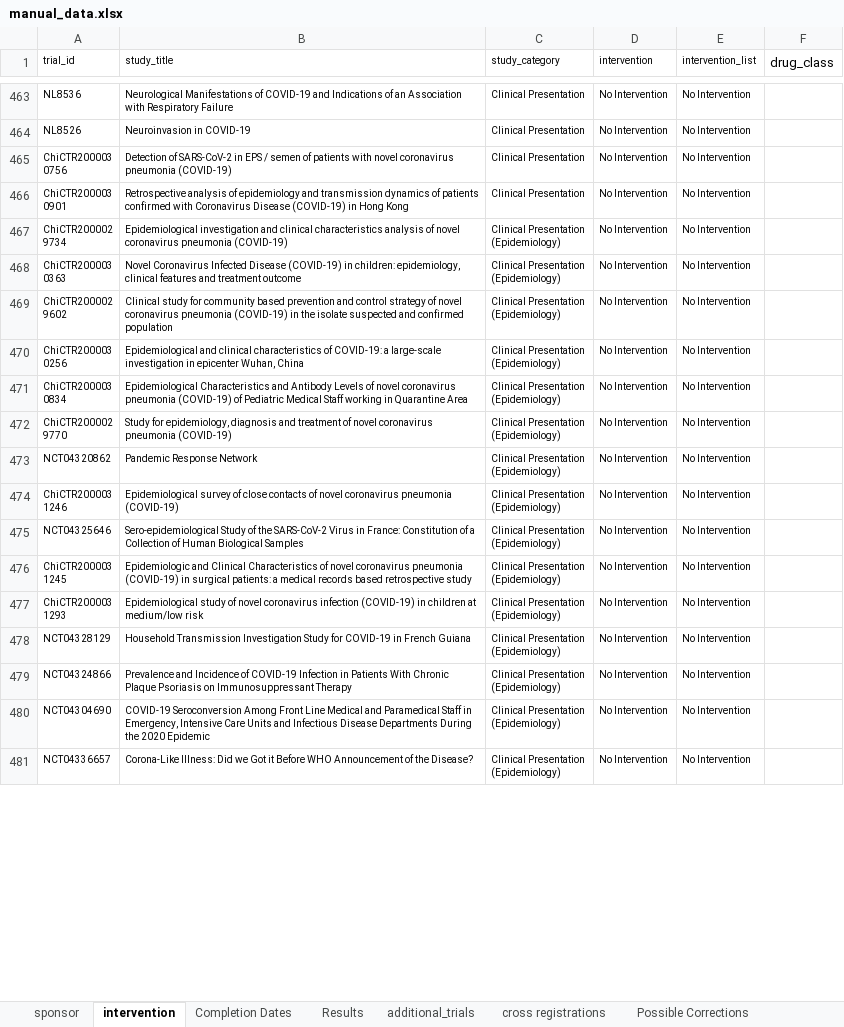
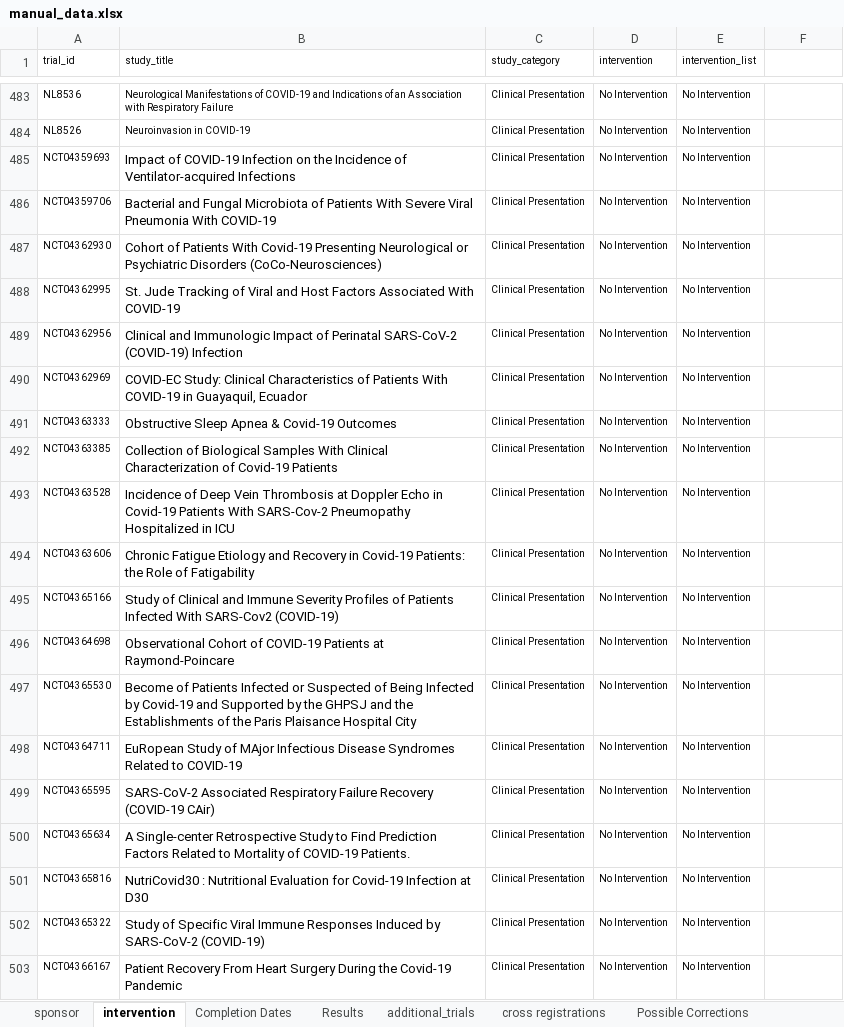
Before and after one commit to ebmdatalab/covid_trials_tracker-covid, an Excel workbook: notebooks/manual_data.xlsx, sheet intervention, drawn as a sheet; only a part is shown, gaps mark what is left out; the shorter side is filled out with more unchanged rows; values as stored, in another font and other column widths than the file's, no borders; the diff covers the shown part only; the diff names each change by its address in the sheet, - before the commit and + after, or states it on an @@ line.

Commit message:
All 5 May updates
Actually fixed duplication bug, updated data, normalisation, intervention assignments, and figures.

```diff
--- a/notebooks/manual_data.xlsx (sheet intervention)
+++ b/notebooks/manual_data.xlsx (sheet intervention)
-F1: drug_class
+F1: (empty)
+row 485: NCT04359693 | Impact of COVID-19 Infection on the Incidence of Ventilator-acquired Infections | Clinical Presentation | No Intervention | No Intervention
+row 486: NCT04359706 | Bacterial and Fungal Microbiota of Patients With Severe Viral Pneumonia With COVID-19 | Clinical Presentation | No Intervention | No Intervention
+row 487: NCT04362930 | Cohort of Patients With Covid-19 Presenting Neurological or Psychiatric Disorders (CoCo-Neurosciences) | Clinical Presentation | No Intervention | No Intervention
+row 488: NCT04362995 | St. Jude Tracking of Viral and Host Factors Associated With COVID-19 | Clinical Presentation | No Intervention | No Intervention
+row 489: NCT04362956 | Clinical and Immunologic Impact of Perinatal SARS-CoV-2 (COVID-19) Infection | Clinical Presentation | No Intervention | No Intervention
+row 490: NCT04362969 | COVID-EC Study: Clinical Characteristics of Patients With COVID-19 in Guayaquil, Ecuador | Clinical Presentation | No Intervention | No Intervention
+row 491: NCT04363333 | Obstructive Sleep Apnea & Covid-19 Outcomes | Clinical Presentation | No Intervention | No Intervention
+row 492: NCT04363385 | Collection of Biological Samples With Clinical Characterization of Covid-19 Patients | Clinical Presentation | No Intervention | No Intervention
+row 493: NCT04363528 | Incidence of Deep Vein Thrombosis at Doppler Echo in Covid-19 Patients With SARS-Cov-2 Pneumopathy Hospitalized in ICU | Clinical Presentation | No Intervention | No Intervention
+row 494: NCT04363606 | Chronic Fatigue Etiology and Recovery in Covid-19 Patients: the Role of Fatigability | Clinical Presentation | No Intervention | No Intervention
+row 495: NCT04365166 | Study of Clinical and Immune Severity Profiles of Patients Infected With SARS-Cov2 (COVID-19) | Clinical Presentation | No Intervention | No Intervention
+row 496: NCT04364698 | Observational Cohort of COVID-19 Patients at Raymond-Poincare | Clinical Presentation | No Intervention | No Intervention
+row 497: NCT04365530 | Become of Patients Infected or Suspected of Being Infected by Covid-19 and Supported by the GHPSJ and the Establishments of the Paris Plaisance Hospital City | Clinical Presentation | No Intervention | No Intervention
+row 498: NCT04364711 | EuRopean Study of MAjor Infectious Disease Syndromes Related to COVID-19 | Clinical Presentation | No Intervention | No Intervention
+row 499: NCT04365595 | SARS-CoV-2 Associated Respiratory Failure Recovery (COVID-19 CAir) | Clinical Presentation | No Intervention | No Intervention
+row 500: NCT04365634 | A Single-center Retrospective Study to Find Prediction Factors Related to Mortality of COVID-19 Patients. | Clinical Presentation | No Intervention | No Intervention
+row 501: NCT04365816 | NutriCovid30 : Nutritional Evaluation for Covid-19 Infection at D30 | Clinical Presentation | No Intervention | No Intervention
+row 502: NCT04365322 | Study of Specific Viral Immune Responses Induced by SARS-CoV-2 (COVID-19) | Clinical Presentation | No Intervention | No Intervention
+row 503: NCT04366167 | Patient Recovery From Heart Surgery During the Covid-19 Pandemic | Clinical Presentation | No Intervention | No Intervention
```
Also changed, not shown: 271 added rows, 3 removed rows, 1 moved row, 70 edited cells and cell formats elsewhere in this sheet, sheet Completion Dates, sheet sponsor, sheet cross registrations, sheet Results, sheet additional_trials, 19 other files.
